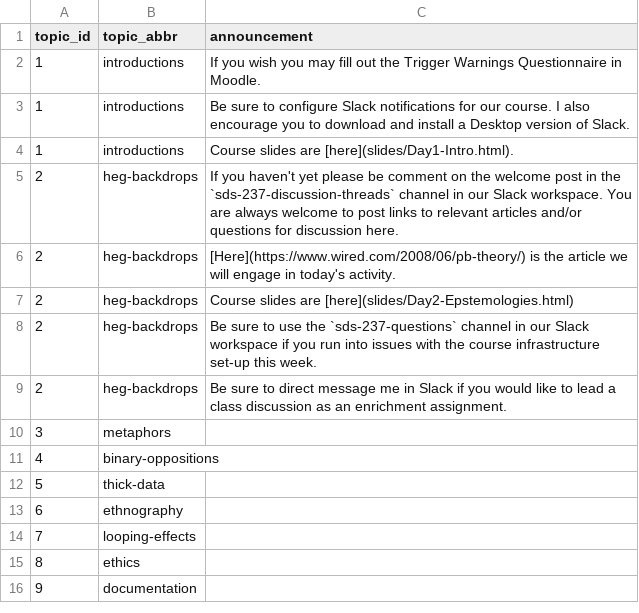
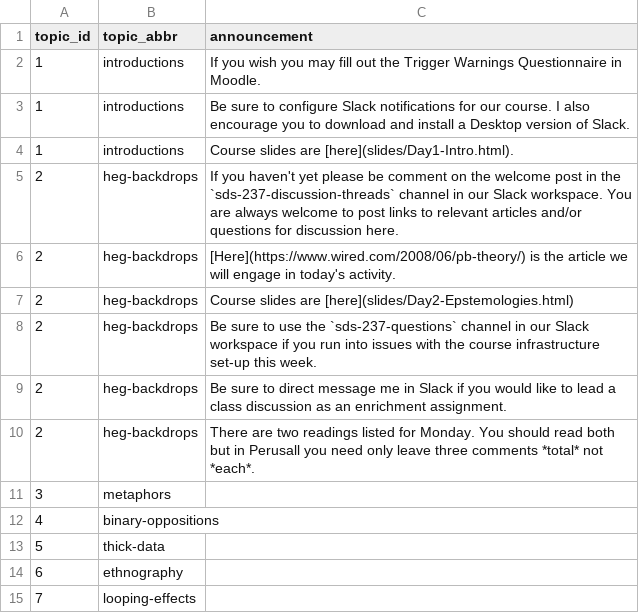
Before and after one commit to SDS-237-Data-Ethnography-Spring-22/public-website, a CSV file: data/announcements.csv, drawn as a sheet; only a part is shown; the shorter side is filled out with more unchanged rows; the diff names each change by its address in the sheet, - before the commit and + after, or states it on an @@ line.

```diff
--- a/data/announcements.csv
+++ b/data/announcements.csv
+row 10: 2 | heg-backdrops | There are two readings listed for Monday. You should read both but in Perusall you need only leave three comments *total* not *each*.
```
Also changed, not shown: data/project_assignments.csv, docs/data/announcements.csv, 2 other files.
